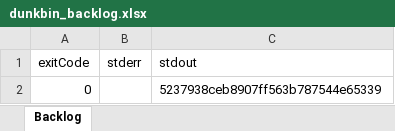
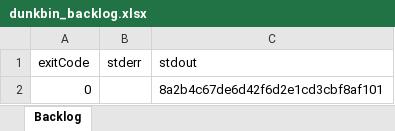
Before and after one commit to WUOTE/dunkbin-stats-images, an Excel workbook: public/spritesheets/dunkbin_backlog.xlsx, sheet Backlog, drawn as a sheet; values as stored, in another font and other column widths than the file's, no borders; the diff names each change by its address in the sheet, - before the commit and + after, or states it on an @@ line.

Commit message:
2023-08-13 update cosmetic backlog

```diff
--- a/public/spritesheets/dunkbin_backlog.xlsx (sheet Backlog)
+++ b/public/spritesheets/dunkbin_backlog.xlsx (sheet Backlog)
-C2 (stdout): 5237938ceb8907ff563b787544e65339
+C2 (stdout): 8a2b4c67de6d42f6d2e1cd3cbf8af101
```
